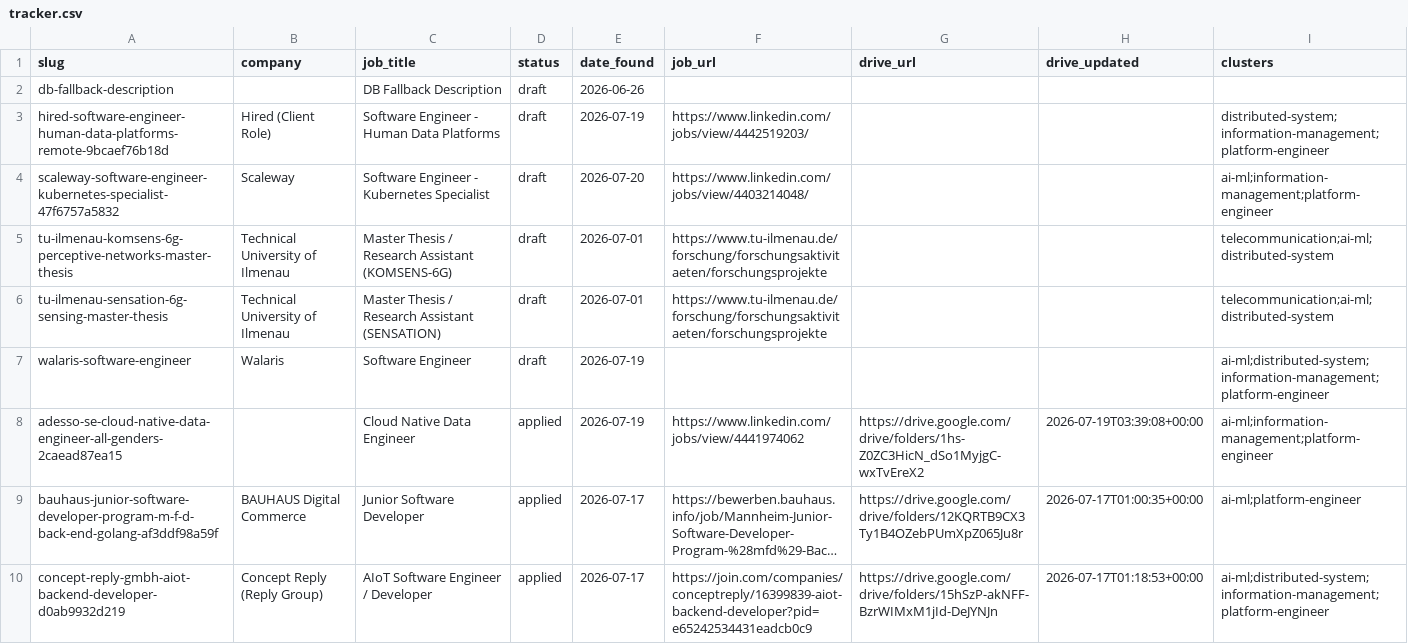
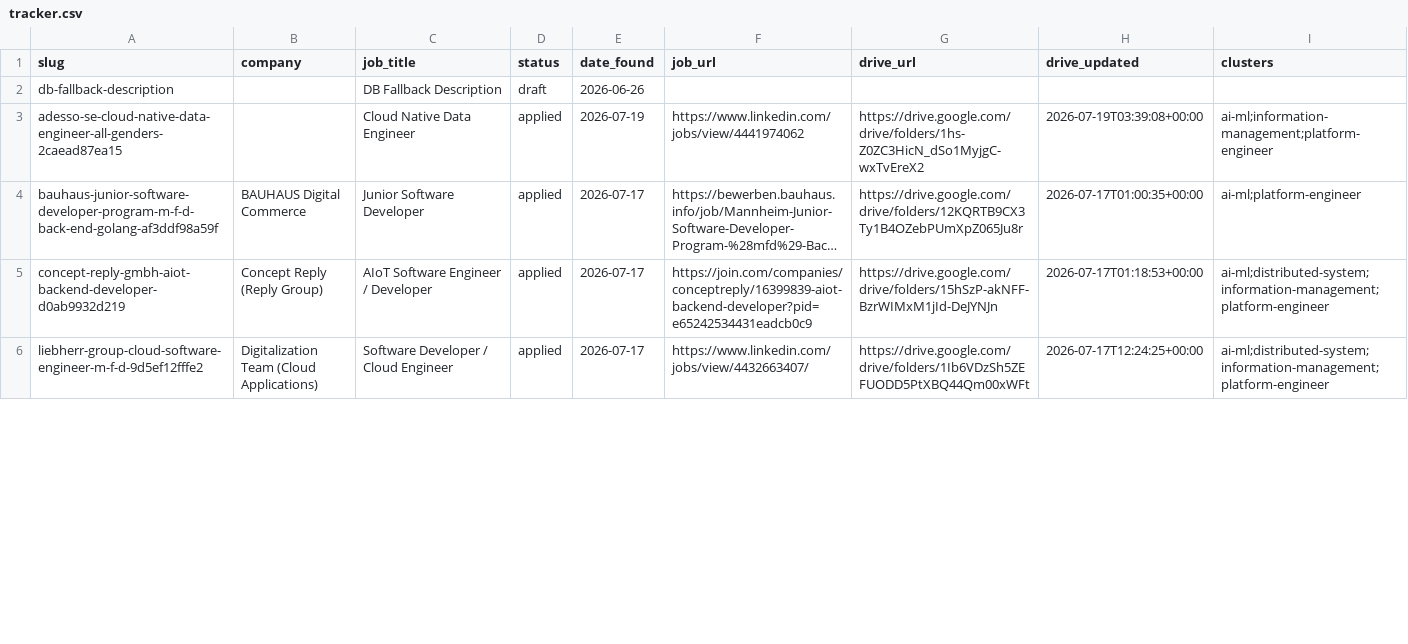
Before and after one commit to radheem/my-cv, a CSV file: applications/tracker.csv, drawn as a sheet; only a part is shown; the shorter side is filled out with more unchanged rows; long unchanged cells end in …; removed rows and columns are numbered as before the commit, all else as after; the diff covers the shown part only; the diff names each change by its address in the sheet, - before the commit and + after, or states it on an @@ line.

```diff
--- a/applications/tracker.csv
+++ b/applications/tracker.csv
-row 3: hired-software-engineer-human-data-platforms-remote-9bcaef76b18d | Hired (Client Role) | Software Engineer - Human Data Platforms | draft | 2026-07-19 | https://www.linkedin.com/jobs/view/4442519203/ |  |  | distributed-system;information-management;platform-engineer
-row 4: scaleway-software-engineer-kubernetes-specialist-47f6757a5832 | Scaleway | Software Engineer - Kubernetes Specialist | draft | 2026-07-20 | https://www.linkedin.com/jobs/view/4403214048/ |  |  | ai-ml;information-management;platform-engineer
-row 5: tu-ilmenau-komsens-6g-perceptive-networks-master-thesis | Technical University of Ilmenau | Master Thesis / Research Assistant (KOMSENS-6G) | draft | 2026-07-01 | https://www.tu-ilmenau.de/forschung/forschungsaktivitaeten/forschungsprojekte |  |  | telecommunication;ai-ml;distributed-system
-row 6: tu-ilmenau-sensation-6g-sensing-master-thesis | Technical University of Ilmenau | Master Thesis / Research Assistant (SENSATION) | draft | 2026-07-01 | https://www.tu-ilmenau.de/forschung/forschungsaktivitaeten/forschungsprojekte |  |  | telecommunication;ai-ml;distributed-system
-row 7: walaris-software-engineer | Walaris | Software Engineer | draft | 2026-07-19 |  |  |  | ai-ml;distributed-system;information-management;platform-engineer
```
Also changed, not shown: 6 added rows elsewhere in this file, 18 other files.
